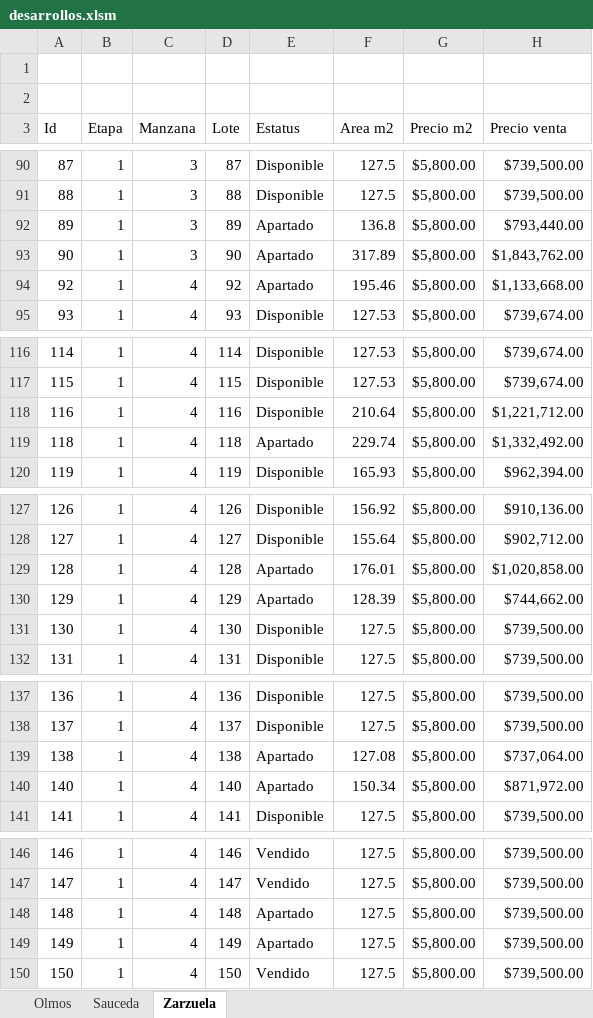
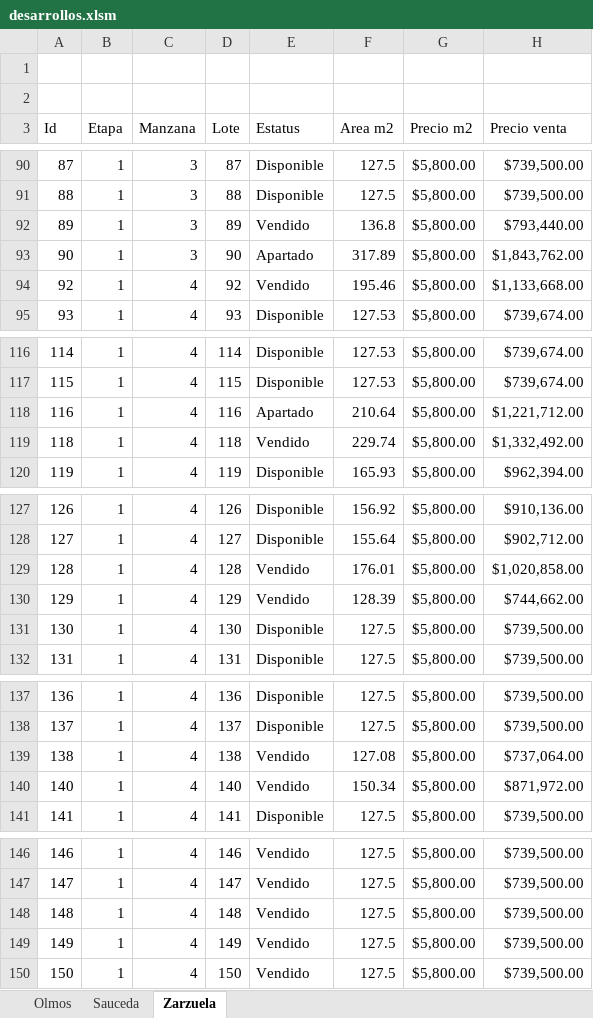
Before and after one commit to filosterra/filosterra.github.io, an Excel workbook: assets/desarrollos.xlsm, sheet Zarzuela, drawn as a sheet; only a part is shown, gaps mark what is left out; values as stored, in another font and other column widths than the file's, no borders; charts and pictures and table styles not drawn; the diff covers the shown part only; the diff names each change by its address in the sheet, - before the commit and + after, or states it on an @@ line.

```diff
--- a/assets/desarrollos.xlsm (sheet Zarzuela)
+++ b/assets/desarrollos.xlsm (sheet Zarzuela)
-E92 (Estatus): Apartado
+E92 (Estatus): Vendido
-E94 (Estatus): Apartado
+E94 (Estatus): Vendido
-E118 (Estatus): Disponible
+E118 (Estatus): Apartado
-E119 (Estatus): Apartado
+E119 (Estatus): Vendido
-E129:E130 (Estatus): Apartado
+E129:E130 (Estatus): Vendido
-E139:E140 (Estatus): Apartado
+E139:E140 (Estatus): Vendido
-E148:E149 (Estatus): Apartado
+E148:E149 (Estatus): Vendido
```
Also changed, not shown: 17 edited cells elsewhere in this sheet, charts or pictures.
